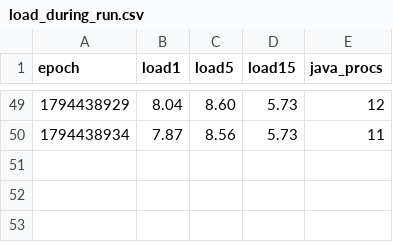
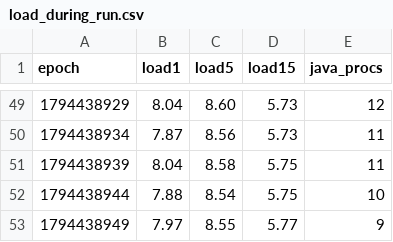
Before and after one commit to Wertyhan/AVD, a CSV file: work/pz3/results/load_during_run.csv, drawn as a sheet; only a part is shown, gaps mark what is left out.

```diff
--- a/work/pz3/results/load_during_run.csv
+++ b/work/pz3/results/load_during_run.csv
@@ -50 +50,4 @@ epoch,load1,load5,load15,java_procs
 1794438934,7.87,8.56,5.73,11
+1794438939,8.04,8.58,5.75,11
+1794438944,7.88,8.54,5.75,10
+1794438949,7.97,8.55,5.77,9
```
Also changed, not shown: 20 other files.
